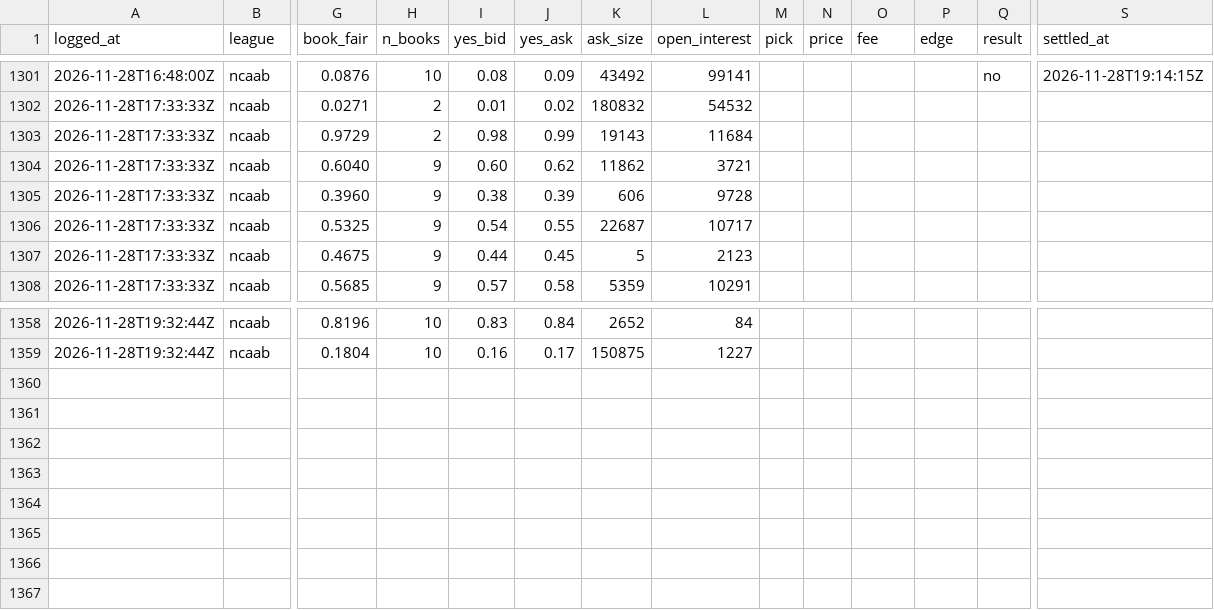
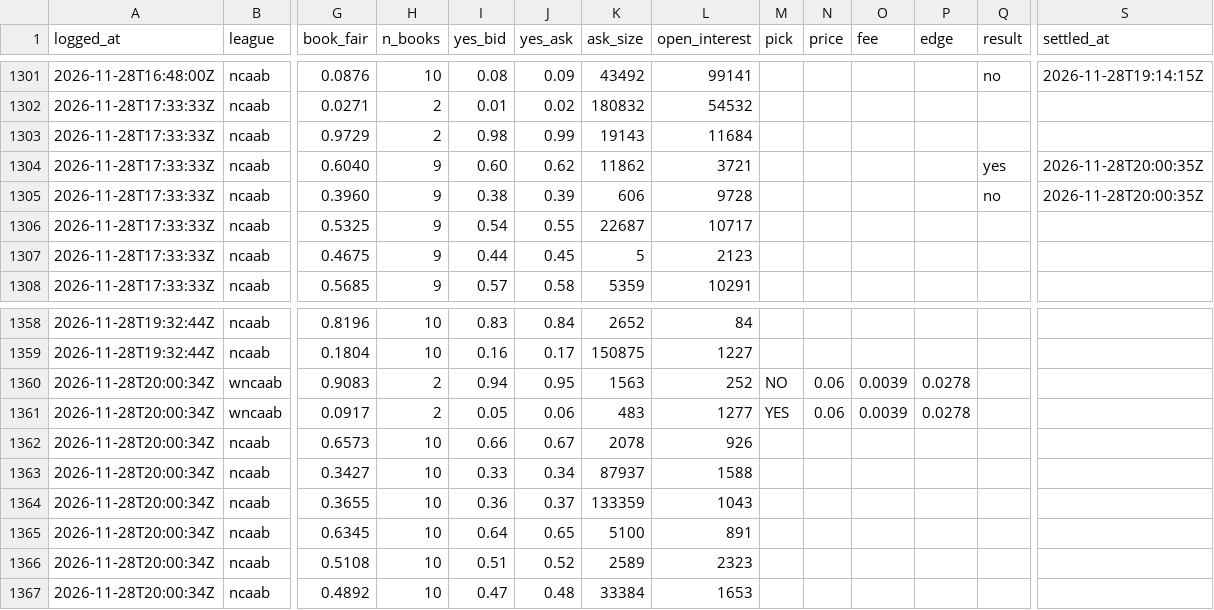
Before and after one commit to shoale4/hedj, a CSV file: paper/college_gaps.csv, drawn as a sheet; only a part is shown, gaps mark what is left out; rows hold the shown columns only; the diff names each change by its address in the sheet, - before the commit and + after, or states it on an @@ line.

Commit message:
Paper trade: update picks [skip ci]

```diff
--- a/paper/college_gaps.csv
+++ b/paper/college_gaps.csv
-Q1304 (result): (empty)
+Q1304 (result): yes
-S1304:S1305 (settled_at): (empty)
+S1304:S1305 (settled_at): 2026-11-28T20:00:35Z
-Q1305 (result): (empty)
+Q1305 (result): no
+row 1360: 2026-11-28T20:00:34Z | wncaab | 0.9083 | 2 | 0.94 | 0.95 | 1563 | 252 | NO | 0.06 | 0.0039 | 0.0278
+row 1361: 2026-11-28T20:00:34Z | wncaab | 0.0917 | 2 | 0.05 | 0.06 | 483 | 1277 | YES | 0.06 | 0.0039 | 0.0278
+row 1362: 2026-11-28T20:00:34Z | ncaab | 0.6573 | 10 | 0.66 | 0.67 | 2078 | 926
+row 1363: 2026-11-28T20:00:34Z | ncaab | 0.3427 | 10 | 0.33 | 0.34 | 87937 | 1588
+row 1364: 2026-11-28T20:00:34Z | ncaab | 0.3655 | 10 | 0.36 | 0.37 | 133359 | 1043
+row 1365: 2026-11-28T20:00:34Z | ncaab | 0.6345 | 10 | 0.64 | 0.65 | 5100 | 891
+row 1366: 2026-11-28T20:00:34Z | ncaab | 0.5108 | 10 | 0.51 | 0.52 | 2589 | 2323
+row 1367: 2026-11-28T20:00:34Z | ncaab | 0.4892 | 10 | 0.47 | 0.48 | 33384 | 1653
```
Also changed, not shown: 1 other file.
